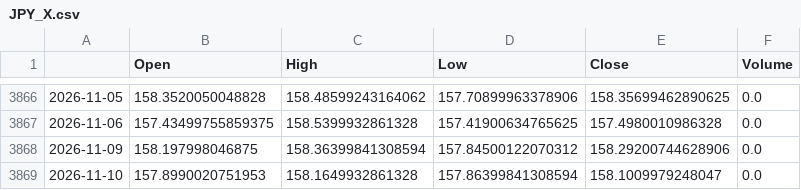
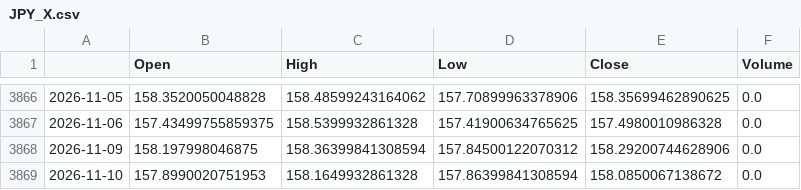
Before and after one commit to matsumusota37-lab/nikkei-predictor, a CSV file: data/JPY_X.csv, drawn as a sheet; only a part is shown, gaps mark what is left out.

```diff
--- a/data/JPY_X.csv
+++ b/data/JPY_X.csv
@@ -3868,2 +3868,2 @@
 2026-11-09,158.197998046875,158.36399841308594,157.84500122070312,158.29200744628906,0.0
-2026-11-10,157.8990020751953,158.1649932861328,157.86399841308594,158.1009979248047,0.0
+2026-11-10,157.8990020751953,158.1649932861328,157.86399841308594,158.0850067138672,0.0
```
Also changed, not shown: data/CL_F.csv, data/EURJPY_X.csv, 5 other files.
